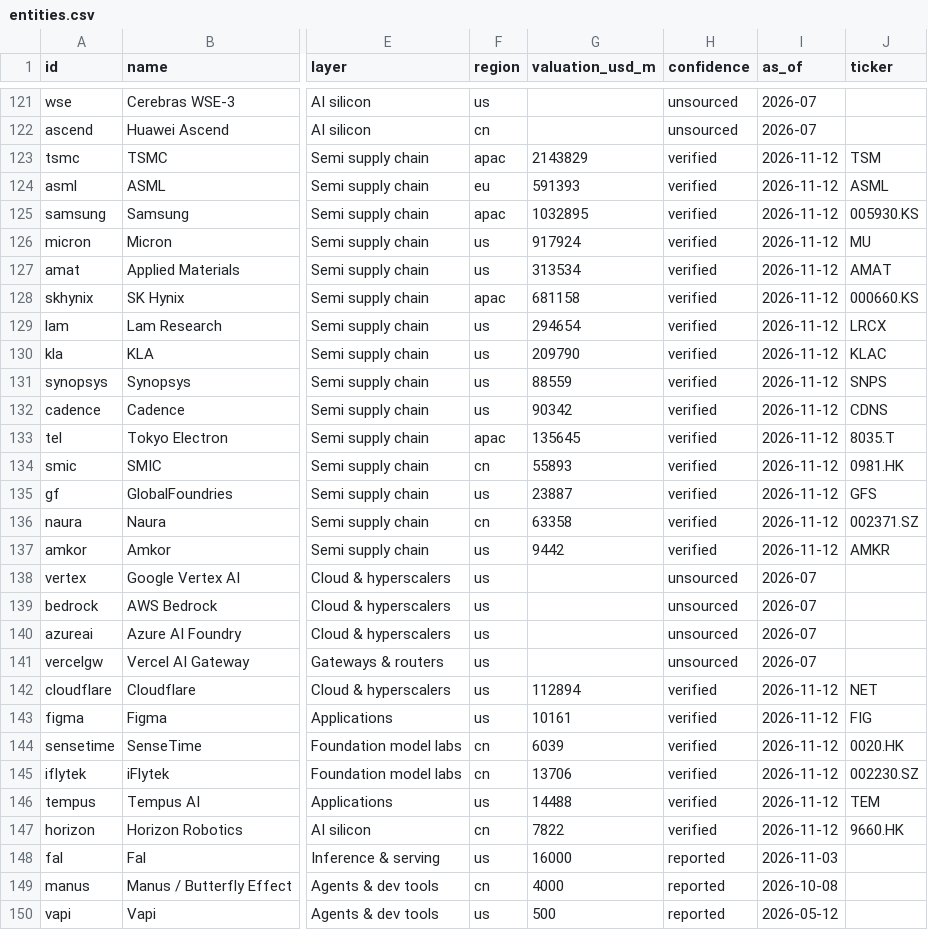
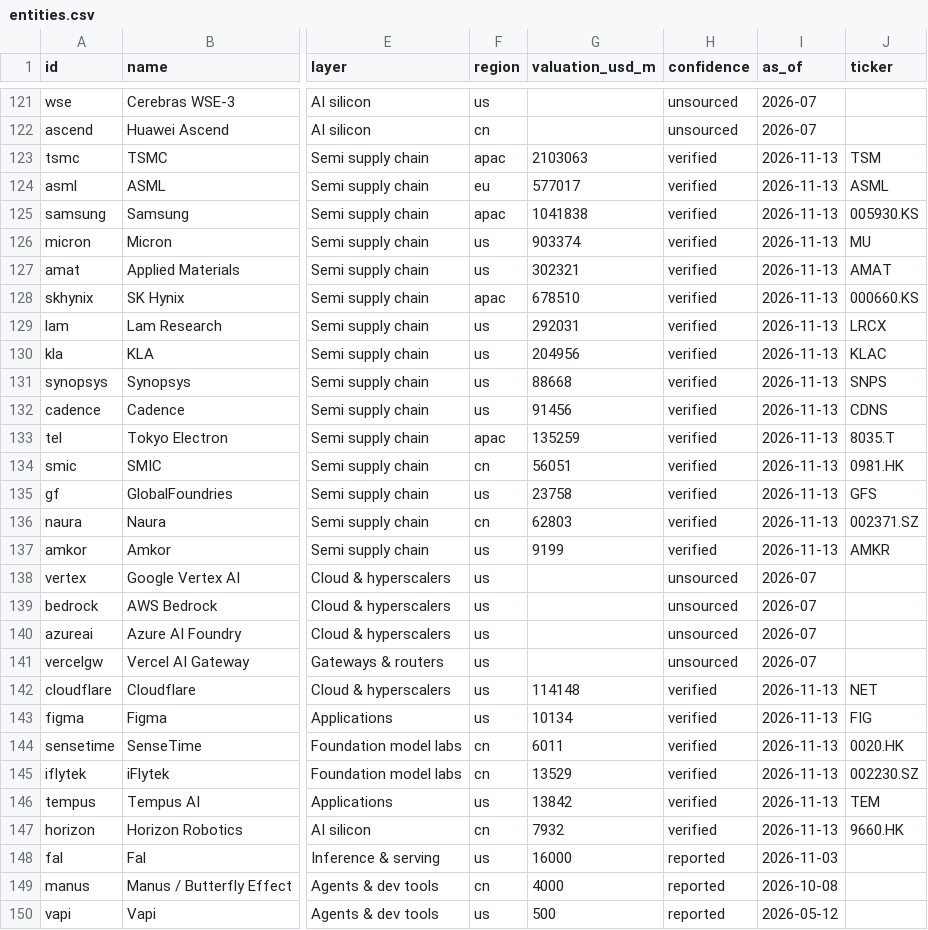
Before and after one commit to hanl1/stateofai-data, a CSV file: entities.csv, drawn as a sheet; only a part is shown, gaps mark what is left out; the diff covers the shown part only; the diff names each change by its address in the sheet, - before the commit and + after, or states it on an @@ line.

Commit message:
data: 2026-11-13

```diff
--- a/entities.csv
+++ b/entities.csv
-G123 (valuation_usd_m): 2143829
+G123 (valuation_usd_m): 2103063
-I123:I137 (as_of): 2026-11-12
+I123:I137 (as_of): 2026-11-13
-G124 (valuation_usd_m): 591393
+G124 (valuation_usd_m): 577017
-G125 (valuation_usd_m): 1032895
+G125 (valuation_usd_m): 1041838
-G126 (valuation_usd_m): 917924
+G126 (valuation_usd_m): 903374
-G127 (valuation_usd_m): 313534
+G127 (valuation_usd_m): 302321
-G128 (valuation_usd_m): 681158
+G128 (valuation_usd_m): 678510
-G129 (valuation_usd_m): 294654
+G129 (valuation_usd_m): 292031
-G130 (valuation_usd_m): 209790
+G130 (valuation_usd_m): 204956
-G131 (valuation_usd_m): 88559
+G131 (valuation_usd_m): 88668
-G132 (valuation_usd_m): 90342
+G132 (valuation_usd_m): 91456
-G133 (valuation_usd_m): 135645
+G133 (valuation_usd_m): 135259
-G134 (valuation_usd_m): 55893
+G134 (valuation_usd_m): 56051
-G135 (valuation_usd_m): 23887
+G135 (valuation_usd_m): 23758
-G136 (valuation_usd_m): 63358
+G136 (valuation_usd_m): 62803
-G137 (valuation_usd_m): 9442
+G137 (valuation_usd_m): 9199
-G142 (valuation_usd_m): 112894
+G142 (valuation_usd_m): 114148
-I142:I147 (as_of): 2026-11-12
+I142:I147 (as_of): 2026-11-13
-G143 (valuation_usd_m): 10161
+G143 (valuation_usd_m): 10134
-G144 (valuation_usd_m): 6039
+G144 (valuation_usd_m): 6011
-G145 (valuation_usd_m): 13706
+G145 (valuation_usd_m): 13529
-G146 (valuation_usd_m): 14488
+G146 (valuation_usd_m): 13842
-G147 (valuation_usd_m): 7822
+G147 (valuation_usd_m): 7932
```
Also changed, not shown: 90 edited cells elsewhere in this file, sources.csv, 2 other files.
